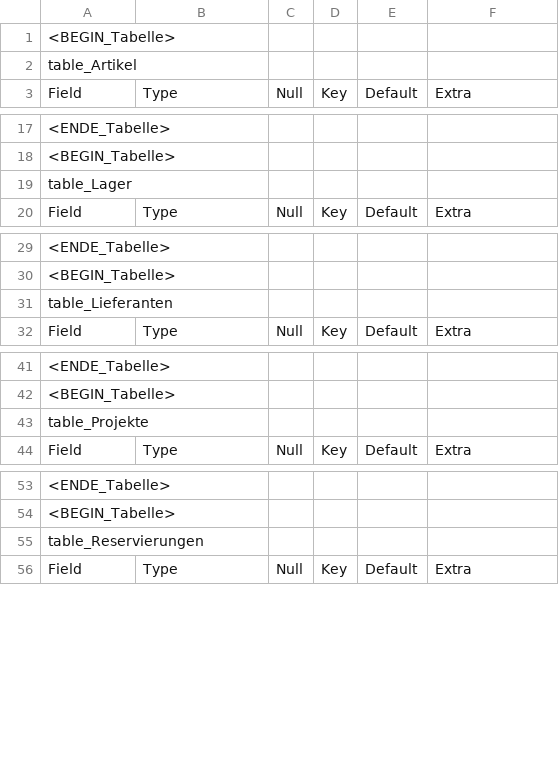
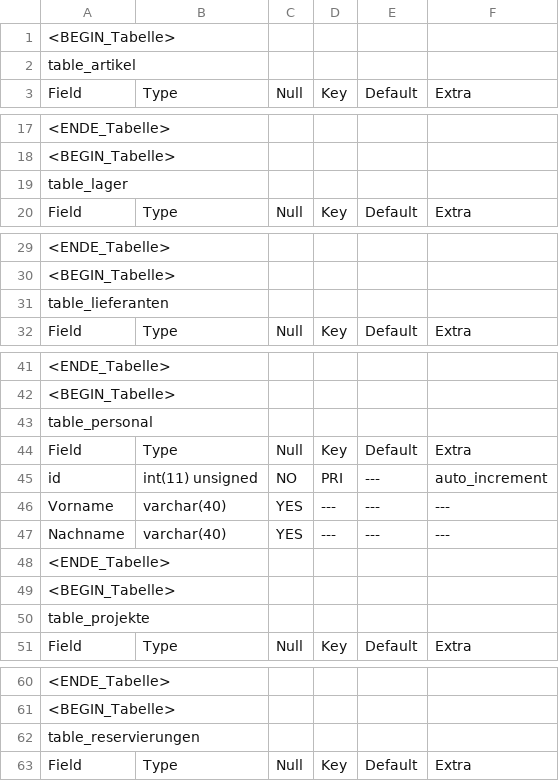
Before and after one commit to 15831944/CBrain, a CSV file: backup_teblestrukture.csv, drawn as a sheet; only a part is shown, gaps mark what is left out; addresses are those after the commit; the diff covers the shown part only; the diff names each change by its address in the sheet, - before the commit and + after, or states it on an @@ line.

```diff
--- a/backup_teblestrukture.csv
+++ b/backup_teblestrukture.csv
-A2: table_Artikel
+A2: table_artikel
-A19: table_Lager
+A19: table_lager
-A31: table_Lieferanten
+A31: table_lieferanten
-A43: table_Projekte
+A43: table_personal
+row 44: Field | Type | Null | Key | Default | Extra
+row 45: id | int(11) unsigned | NO | PRI | --- | auto_increment
+row 46: Vorname | varchar(40) | YES | --- | --- | ---
+row 47: Nachname | varchar(40) | YES | --- | --- | ---
+row 48: <ENDE_Tabelle>
+row 49: <BEGIN_Tabelle>
+row 50: table_projekte
-A62: table_Reservierungen
+A62: table_reservierungen
```
Also changed, not shown: 1 edited cell elsewhere in this file, 7 other files.
